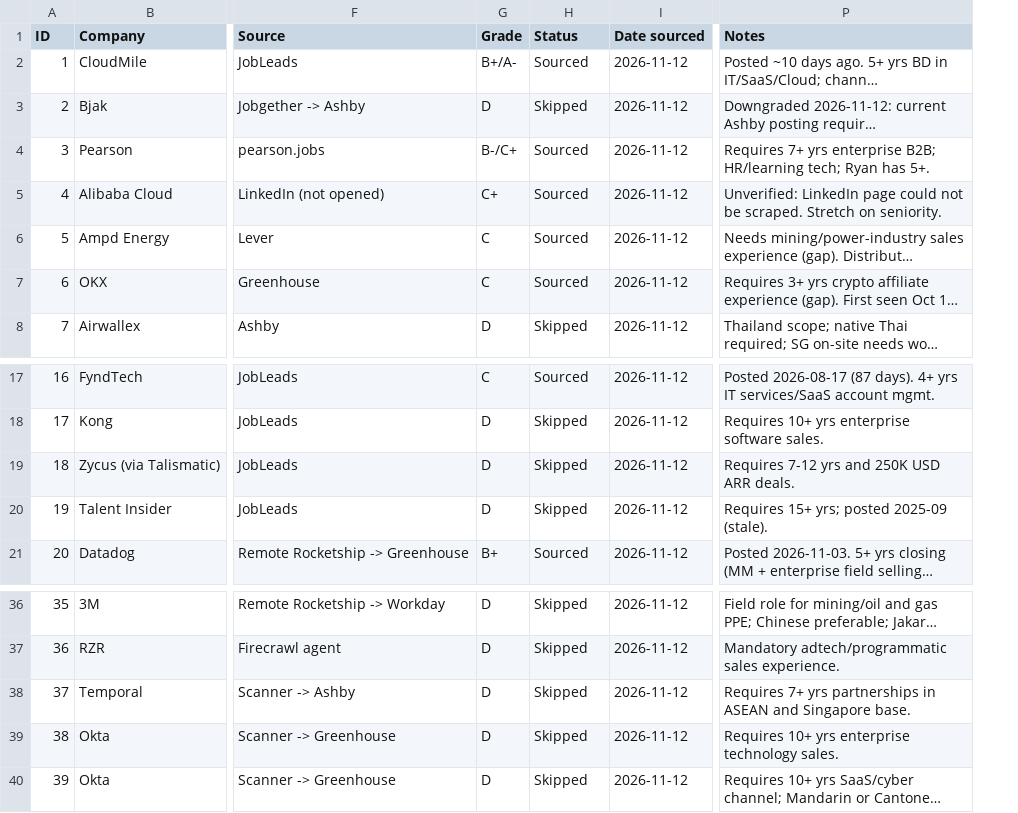
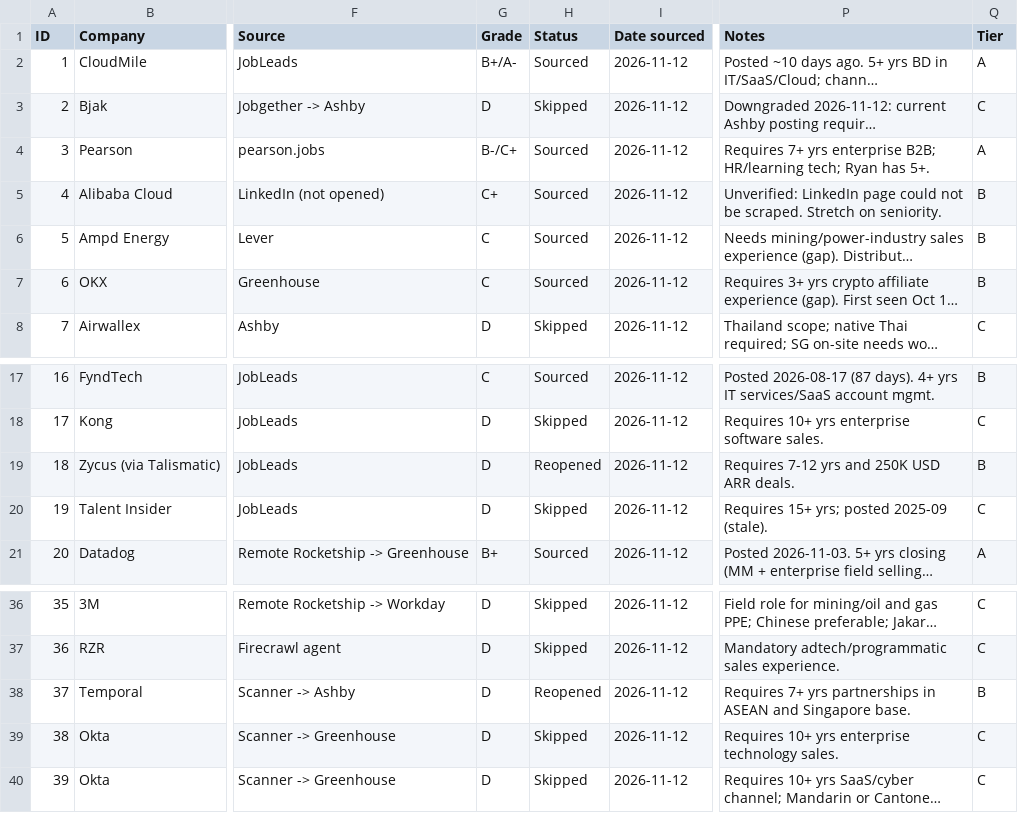
Before and after one commit to hadijayyy/jobapply-bd, a CSV file: job-search/tracker.csv, drawn as a sheet; only a part is shown, gaps mark what is left out; long unchanged cells end in …; the diff names each change by its address in the sheet, - before the commit and + after, or states it on an @@ line.

```diff
--- a/job-search/tracker.csv
+++ b/job-search/tracker.csv
+column Q (Tier), rows 2-8: A | C | A | B | B | B | C; rows 17-21: B | C | B | C | A; rows 36-40: C | C | B | C | C
-H19 (Status): Skipped
+H19 (Status): Reopened
-H38 (Status): Skipped
+H38 (Status): Reopened
```
